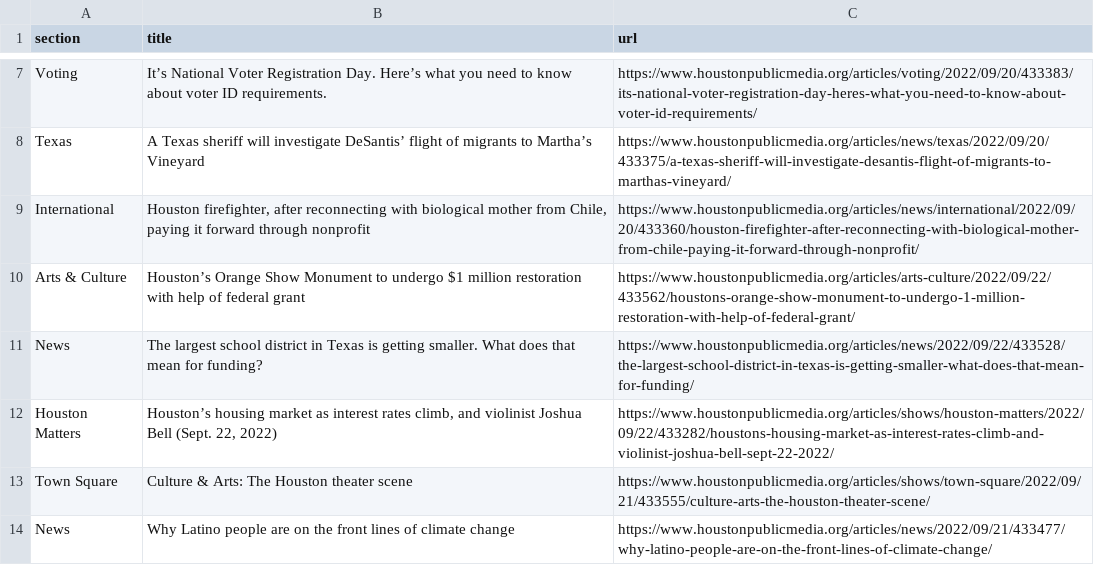
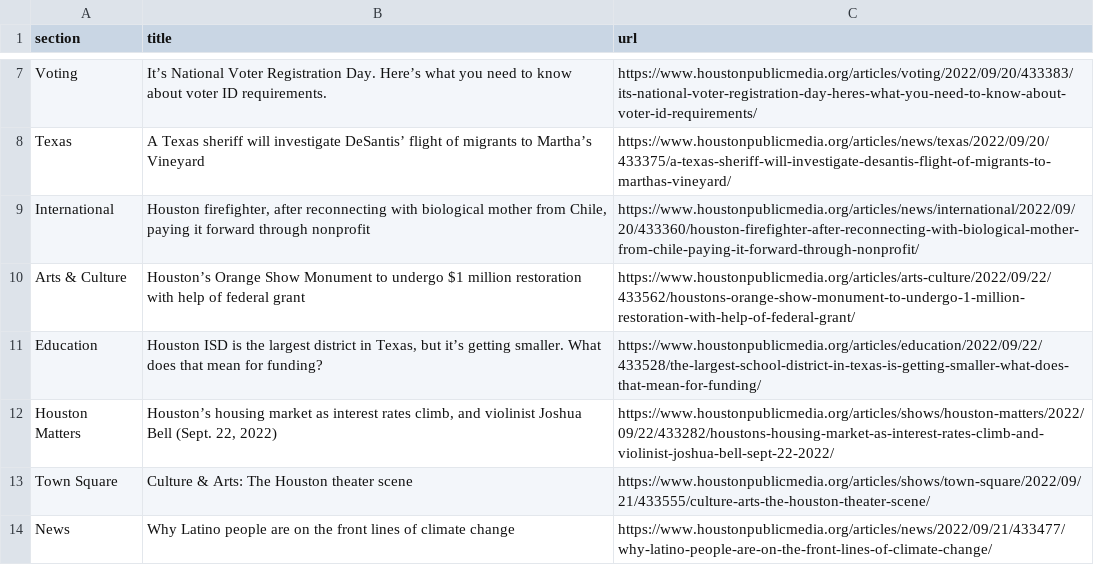
Before and after one commit to areenaarora/autoscrapper, a CSV file: npr.csv, drawn as a sheet; only a part is shown, gaps mark what is left out.

```diff
--- a/npr.csv
+++ b/npr.csv
@@ -10,3 +10,3 @@ International,"Houston firefighter, after reconnecting with biological mother fr
 Arts & Culture,Houston’s Orange Show Monument to undergo $1 million restoration with help of federal grant,https://www.houstonpublicmedia.org/articles/arts-culture/2022/09/22/433562/houstons-orange-show-monument-to-undergo-1-million-restoration-with-help-of-federal-grant/
-News,The largest school district in Texas is getting smaller. What does that mean for funding?,https://www.houstonpublicmedia.org/articles/news/2022/09/22/433528/the-largest-school-district-in-texas-is-getting-smaller-what-does-that-mean-for-funding/
+Education,"Houston ISD is the largest district in Texas, but it’s getting smaller. What does that mean for funding?",https://www.houstonpublicmedia.org/articles/education/2022/09/22/433528/the-largest-school-district-in-texas-is-getting-smaller-what-does-that-mean-for-funding/
 Houston Matters,"Houston’s housing market as interest rates climb, and violinist Joshua Bell (Sept. 22, 2022)",https://www.houstonpublicmedia.org/articles/shows/houston-matters/2022/09/22/433282/houstons-housing-market-as-interest-rates-climb-and-violinist-joshua-bell-sept-22-2022/
```
